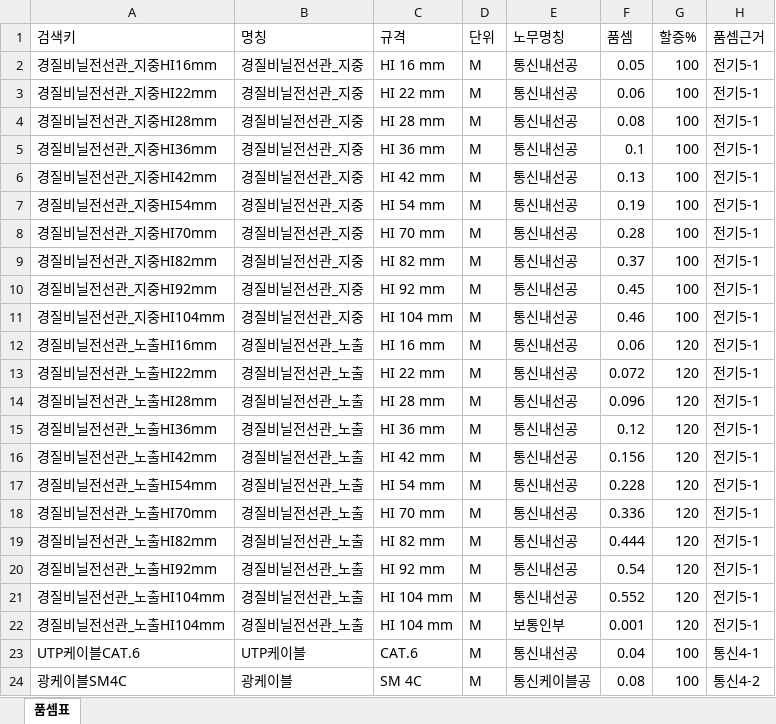
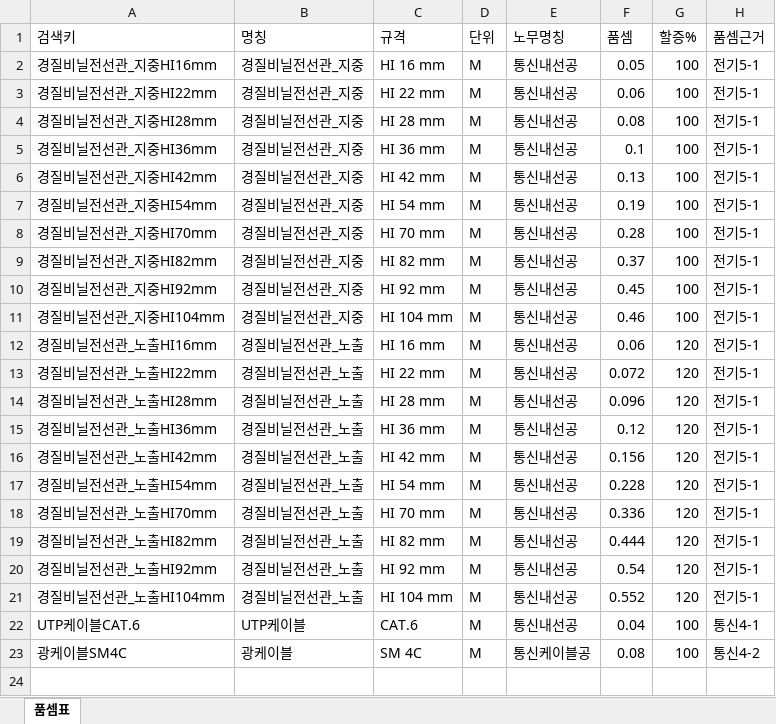
Before and after one commit to ska22110597-afk/jeonki-quantity, an Excel workbook: data/통신_표준품셈.xlsx, sheet 품셈표, drawn as a sheet; values as stored, in another font and other column widths than the file's, no borders; the diff names each change by its address in the sheet, - before the commit and + after, or states it on an @@ line.

```diff
--- a/data/통신_표준품셈.xlsx (sheet 품셈표)
+++ b/data/통신_표준품셈.xlsx (sheet 품셈표)
-row 22: 경질비닐전선관_노출HI104mm | 경질비닐전선관_노출 | HI 104 mm | M | 보통인부 | 0.001 | 120 | 전기5-1
```
Also changed, not shown: data/노임단가.xlsx, data/전기_표준품셈.xlsx, 10 other files.
